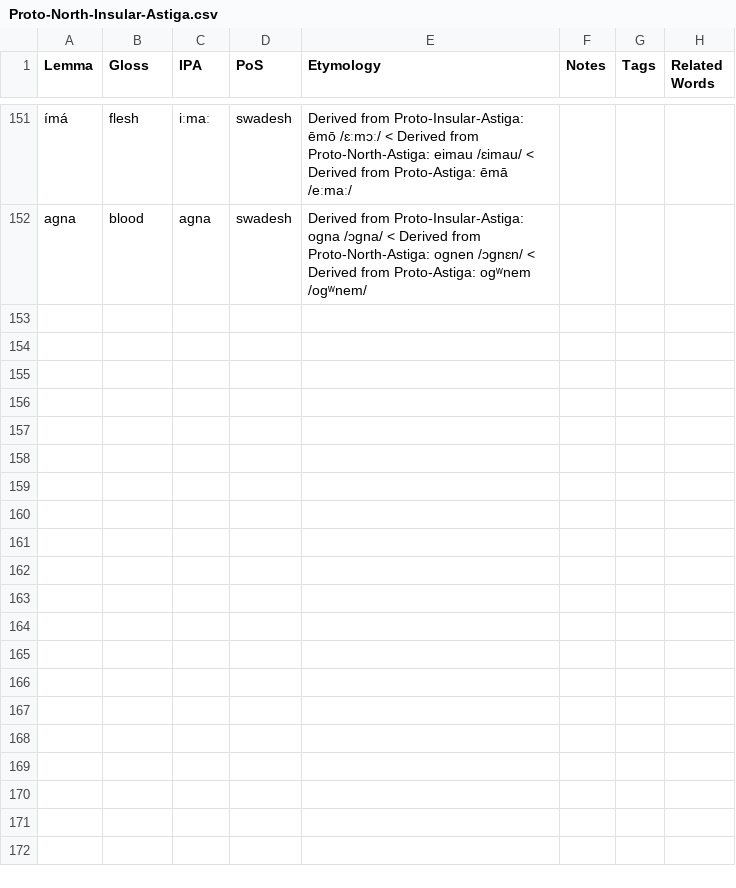
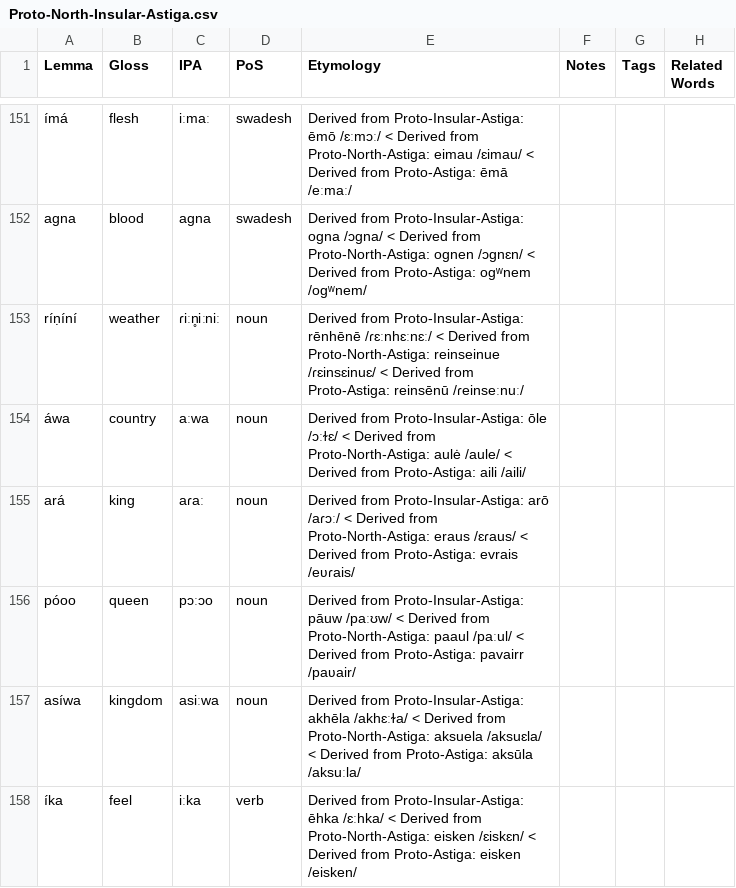
Before and after one commit to sera-phie/comana, a CSV file: lang/Proto-North-Insular-Astiga/Proto-North-Insular-Astiga.csv, drawn as a sheet; only a part is shown, gaps mark what is left out; the diff names each change by its address in the sheet, - before the commit and + after, or states it on an @@ line.

Commit message:
Add Proto-Tekat and stuff

```diff
--- a/lang/Proto-North-Insular-Astiga/Proto-North-Insular-Astiga.csv
+++ b/lang/Proto-North-Insular-Astiga/Proto-North-Insular-Astiga.csv
+row 153: ríṇíní | weather | ɾiːn̥iːniː | noun | Derived from Proto-Insular-Astiga: rēnhēnē /ɾɛːnhɛːnɛː/ < Derived from Proto-North-Astiga: reinseinue /ɾɛinsɛinuɛ/ < Derived from Proto-Astiga: reinsēnū /ɾeinseːnuː/
+row 154: áwa | country | aːwa | noun | Derived from Proto-Insular-Astiga: ōle /ɔːɫɛ/ < Derived from Proto-North-Astiga: aulė /aule/ < Derived from Proto-Astiga: aili /aili/
+row 155: ará | king | aɾaː | noun | Derived from Proto-Insular-Astiga: arō /aɾɔː/ < Derived from Proto-North-Astiga: eraus /ɛɾaus/ < Derived from Proto-Astiga: evrais /eʋɾais/
+row 156: póoo | queen | pɔːɔo | noun | Derived from Proto-Insular-Astiga: pāuw /paːʊw/ < Derived from Proto-North-Astiga: paaul /paːul/ < Derived from Proto-Astiga: pavairr /paʋair/
+row 157: asíwa | kingdom | asiːwa | noun | Derived from Proto-Insular-Astiga: akhēla /akhɛːɫa/ < Derived from Proto-North-Astiga: aksuela /aksuɛla/ < Derived from Proto-Astiga: aksūla /aksuːla/
+row 158: íka | feel | iːka | verb | Derived from Proto-Insular-Astiga: ēhka /ɛːhka/ < Derived from Proto-North-Astiga: eisken /ɛiskɛn/ < Derived from Proto-Astiga: eisken /eisken/
```
Also changed, not shown: lang/Proto-Astiga/Proto-Astiga.csv, lang/Proto-Insular-Astiga/Proto-Insular-Astiga.csv, 12 other files.
